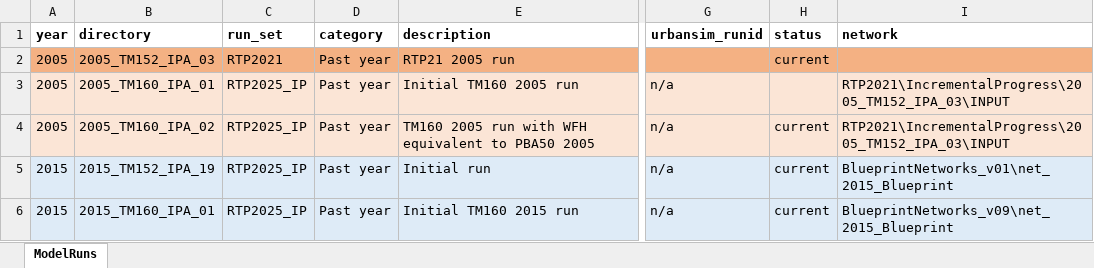
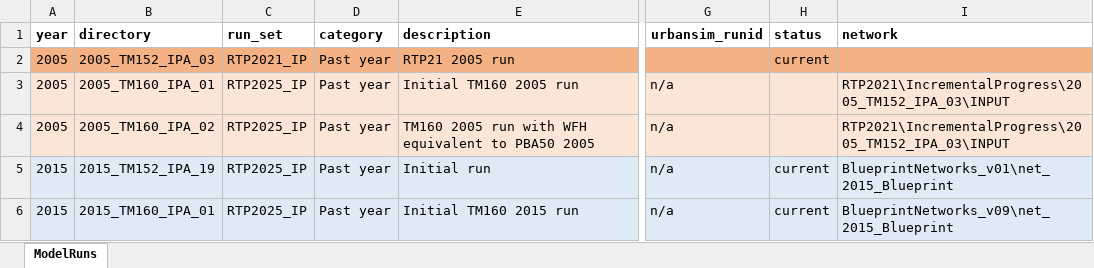
Before and after one commit to BayAreaMetro/travel-model-one, an Excel workbook: utilities/RTP/config_RTP2025/ModelRuns_RTP2025.xlsx, sheet ModelRuns, drawn as a sheet; only a part is shown, gaps mark what is left out; values as stored, in another font and other column widths than the file's, no borders; the diff names each change by its address in the sheet, - before the commit and + after, or states it on an @@ line.

Commit message:
Update run_set again for 2005 RTP2021 run and demote 2005_TM160_IPA_02 from current since it's in progress

```diff
--- a/utilities/RTP/config_RTP2025/ModelRuns_RTP2025.xlsx (sheet ModelRuns)
+++ b/utilities/RTP/config_RTP2025/ModelRuns_RTP2025.xlsx (sheet ModelRuns)
-C2 (run_set): RTP2021
+C2 (run_set): RTP2021_IP
-H4 (status): current
+H4 (status): (empty)
```
